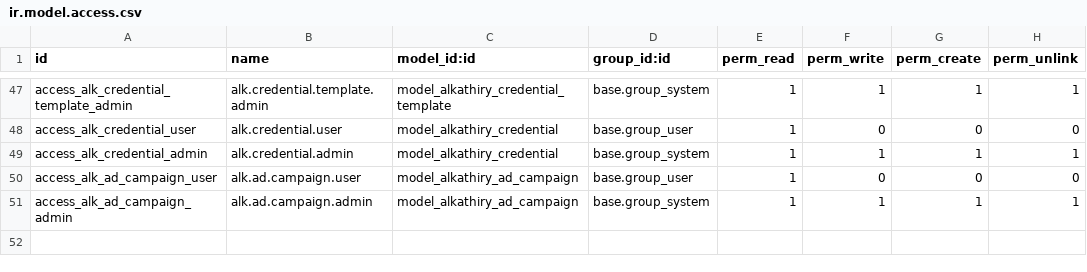
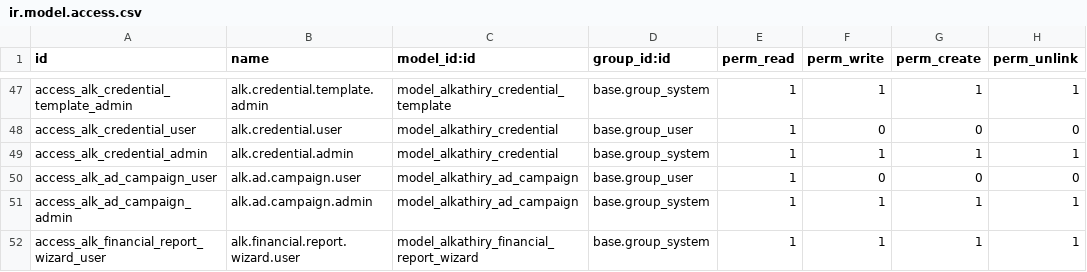
Before and after one commit to Neeo-w/OpenSPP2, a CSV file: alkathiry_project/security/ir.model.access.csv, drawn as a sheet; only a part is shown, gaps mark what is left out; the diff names each change by its address in the sheet, - before the commit and + after, or states it on an @@ line.

```diff
--- a/alkathiry_project/security/ir.model.access.csv
+++ b/alkathiry_project/security/ir.model.access.csv
+row 52: access_alk_financial_report_wizard_user | alk.financial.report.wizard.user | model_alkathiry_financial_report_wizard | base.group_system | 1 | 1 | 1 | 1
```
Also changed, not shown: 11 other files.
